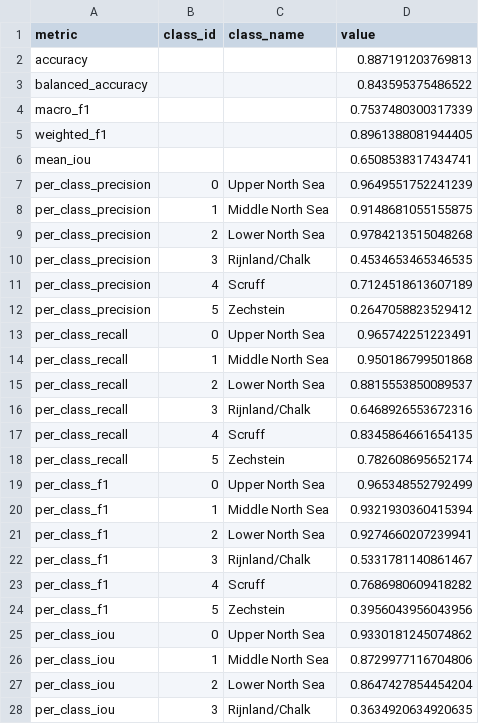
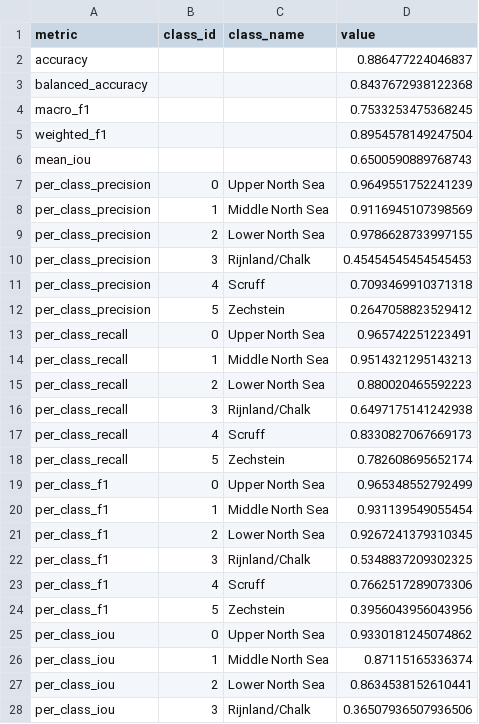
Before and after one commit to ozw4/seis-cluster-ssl, a CSV file: results/f3/facies_benchmark_v1/lithology_probe/amp_mae_m075_mse_g0_patchnorm_clip8_agc65_vis01_v1/overlap_x16/png_slices_segy_labels_v1/linear_balanced_v1/metrics.csv, drawn as a sheet; only a part is shown; the diff covers the shown part only.

```diff
--- a/results/f3/facies_benchmark_v1/lithology_probe/amp_mae_m075_mse_g0_patchnorm_clip8_agc65_vis01_v1/overlap_x16/png_slices_segy_labels_v1/linear_balanced_v1/metrics.csv
+++ b/results/f3/facies_benchmark_v1/lithology_probe/amp_mae_m075_mse_g0_patchnorm_clip8_agc65_vis01_v1/overlap_x16/png_slices_segy_labels_v1/linear_balanced_v1/metrics.csv
@@ -1,28 +1,28 @@
 metric,class_id,class_name,value
-accuracy,,,0.887191203769813
-balanced_accuracy,,,0.843595375486522
-macro_f1,,,0.7537480300317339
-weighted_f1,,,0.8961388081944405
-mean_iou,,,0.6508538317434741
+accuracy,,,0.886477224046837
+balanced_accuracy,,,0.8437672938122368
+macro_f1,,,0.7533253475368245
+weighted_f1,,,0.8954578149247504
+mean_iou,,,0.6500590889768743
 per_class_precision,0,Upper North Sea,0.9649551752241239
-per_class_precision,1,Middle North Sea,0.9148681055155875
-per_class_precision,2,Lower North Sea,0.9784213515048268
-per_class_precision,3,Rijnland/Chalk,0.4534653465346535
-per_class_precision,4,Scruff,0.7124518613607189
+per_class_precision,1,Middle North Sea,0.9116945107398569
+per_class_precision,2,Lower North Sea,0.9786628733997155
+per_class_precision,3,Rijnland/Chalk,0.45454545454545453
+per_class_precision,4,Scruff,0.7093469910371318
 per_class_precision,5,Zechstein,0.2647058823529412
 per_class_recall,0,Upper North Sea,0.965742251223491
-per_class_recall,1,Middle North Sea,0.950186799501868
-per_class_recall,2,Lower North Sea,0.8815553850089537
-per_class_recall,3,Rijnland/Chalk,0.6468926553672316
-per_class_recall,4,Scruff,0.8345864661654135
+per_class_recall,1,Middle North Sea,0.9514321295143213
+per_class_recall,2,Lower North Sea,0.880020465592223
+per_class_recall,3,Rijnland/Chalk,0.6497175141242938
+per_class_recall,4,Scruff,0.8330827067669173
 per_class_recall,5,Zechstein,0.782608695652174
 per_class_f1,0,Upper North Sea,0.965348552792499
-per_class_f1,1,Middle North Sea,0.9321930360415394
-per_class_f1,2,Lower North Sea,0.9274660207239941
-per_class_f1,3,Rijnland/Chalk,0.5331781140861467
-per_class_f1,4,Scruff,0.7686980609418282
+per_class_f1,1,Middle North Sea,0.931139549055454
+per_class_f1,2,Lower North Sea,0.9267241379310345
+per_class_f1,3,Rijnland/Chalk,0.5348837209302325
+per_class_f1,4,Scruff,0.7662517289073306
 per_class_f1,5,Zechstein,0.3956043956043956
 per_class_iou,0,Upper North Sea,0.9330181245074862
-per_class_iou,1,Middle North Sea,0.8729977116704806
-per_class_iou,2,Lower North Sea,0.8647427854454204
-per_class_iou,3,Rijnland/Chalk,0.3634920634920635
+per_class_iou,1,Middle North Sea,0.87115165336374
+per_class_iou,2,Lower North Sea,0.8634538152610441
+per_class_iou,3,Rijnland/Chalk,0.36507936507936506
```
Also changed, not shown: 1 edited cell elsewhere in this file, results/f3/facies_benchmark_v1/baseline_comparison/comparison_table.csv, results/f3/facies_benchmark_v1/lithology_probe/amp_mae_m075_mse_g0_patchnorm_clip8_agc65_vis01_v1/overlap_x16/png_slices_segy_labels_v1/linear_balanced_v1/confusion_matrix.csv, 41 other files.
